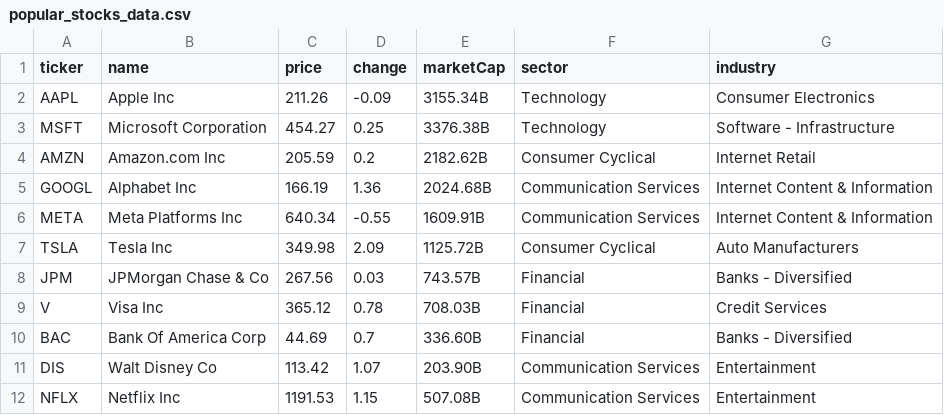
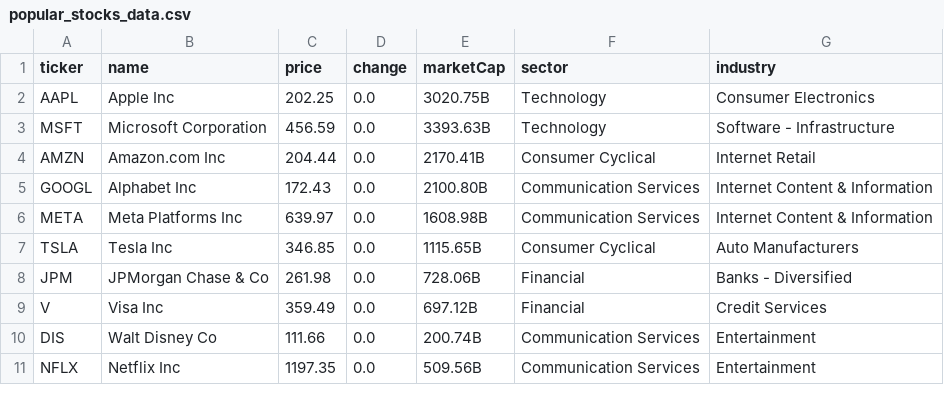
Before and after one commit to ayarkhan01/kiwi-analytics-backend, a CSV file: popular_stocks_data.csv, drawn as a sheet; only a part is shown; the diff covers the shown part only.

```diff
--- a/popular_stocks_data.csv
+++ b/popular_stocks_data.csv
@@ -1,12 +1,11 @@
 ticker,name,price,change,marketCap,sector,industry
-AAPL,Apple Inc,211.26,-0.09,3155.34B,Technology,Consumer Electronics
-MSFT,Microsoft Corporation,454.27,0.25,3376.38B,Technology,Software - Infrastructure
-AMZN,Amazon.com Inc,205.59,0.2,2182.62B,Consumer Cyclical,Internet Retail
-GOOGL,Alphabet Inc,166.19,1.36,2024.68B,Communication Services,Internet Content & Information
-META,Meta Platforms Inc,640.34,-0.55,1609.91B,Communication Services,Internet Content & Information
-TSLA,Tesla Inc,349.98,2.09,1125.72B,Consumer Cyclical,Auto Manufacturers
-JPM,JPMorgan Chase & Co,267.56,0.03,743.57B,Financial,Banks - Diversified
-V,Visa Inc,365.12,0.78,708.03B,Financial,Credit Services
-BAC,Bank Of America Corp,44.69,0.7,336.60B,Financial,Banks - Diversified
-DIS,Walt Disney Co,113.42,1.07,203.90B,Communication Services,Entertainment
-NFLX,Netflix Inc,1191.53,1.15,507.08B,Communication Services,Entertainment
+AAPL,Apple Inc,202.25,0.0,3020.75B,Technology,Consumer Electronics
+MSFT,Microsoft Corporation,456.59,0.0,3393.63B,Technology,Software - Infrastructure
+AMZN,Amazon.com Inc,204.44,0.0,2170.41B,Consumer Cyclical,Internet Retail
+GOOGL,Alphabet Inc,172.43,0.0,2100.80B,Communication Services,Internet Content & Information
+META,Meta Platforms Inc,639.97,0.0,1608.98B,Communication Services,Internet Content & Information
+TSLA,Tesla Inc,346.85,0.0,1115.65B,Consumer Cyclical,Auto Manufacturers
+JPM,JPMorgan Chase & Co,261.98,0.0,728.06B,Financial,Banks - Diversified
+V,Visa Inc,359.49,0.0,697.12B,Financial,Credit Services
+DIS,Walt Disney Co,111.66,0.0,200.74B,Communication Services,Entertainment
+NFLX,Netflix Inc,1197.35,0.0,509.56B,Communication Services,Entertainment
```
Also changed, not shown: 15 edited cells elsewhere in this file, 3 other files.
